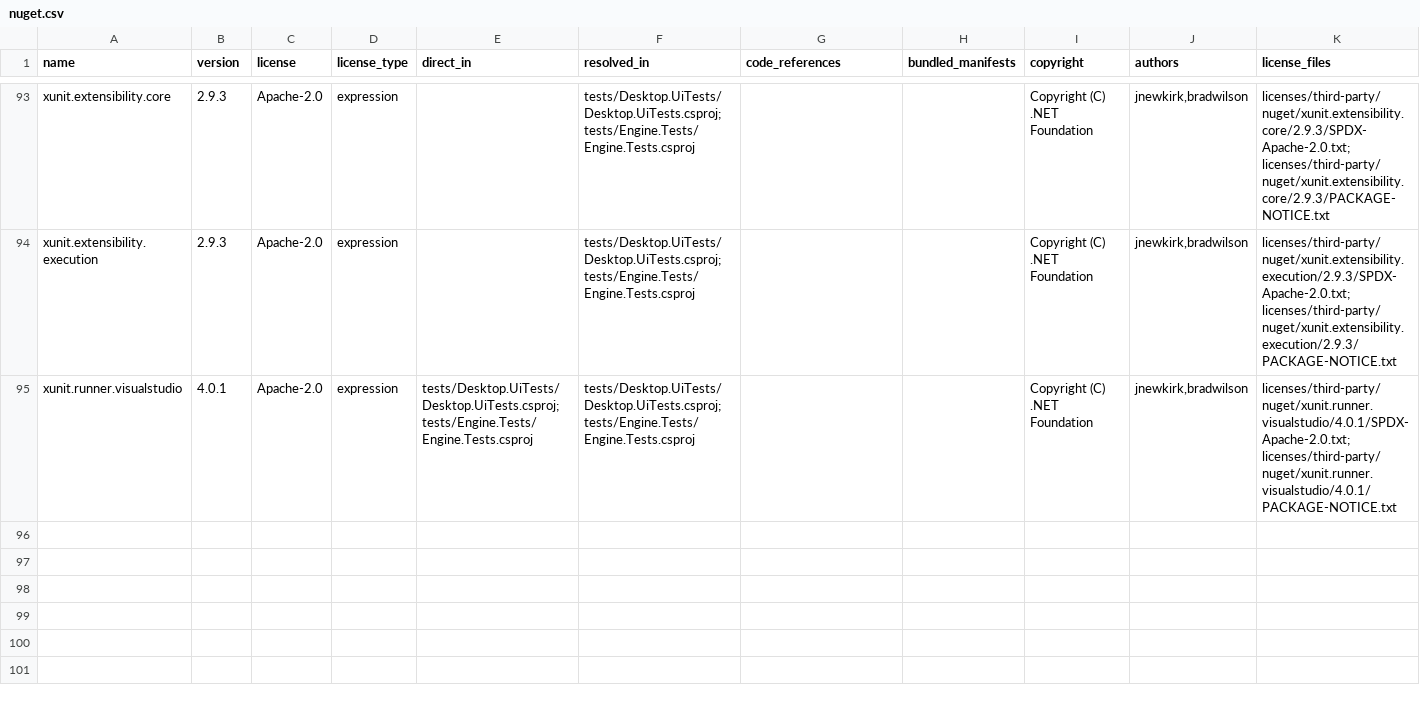
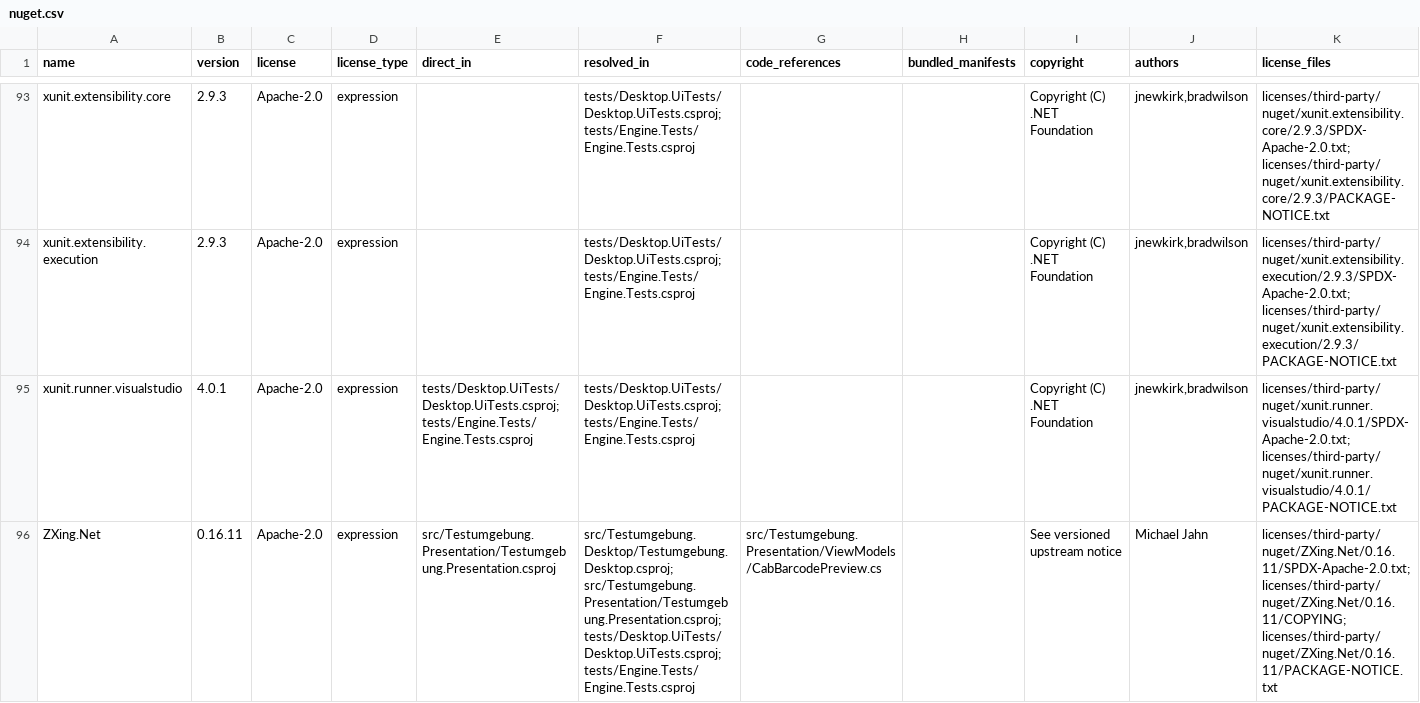
Before and after one commit to bugtesterdani/Testumgebung, a CSV file: docs/licensing/nuget.csv, drawn as a sheet; only a part is shown, gaps mark what is left out; the diff names each change by its address in the sheet, - before the commit and + after, or states it on an @@ line.

Commit message:
feat(cab): implement complete graphic projection and barcode preview (#267)

```diff
--- a/docs/licensing/nuget.csv
+++ b/docs/licensing/nuget.csv
+row 96: ZXing.Net | 0.16.11 | Apache-2.0 | expression | src/Testumgebung.Presentation/Testumgebung.Presentation.csproj | src/Testumgebung.Desktop/Testumgebung.Desktop.csproj; src/Testumgebung.Presentation/Testumgebung.Presentation.csproj; tests/Desktop.UiTests/Desktop.UiTests.csproj; tests/Engine.Tests/Engine.Tests.csproj | src/Testumgebung.Presentation/ViewModels/CabBarcodePreview.cs |  | See versioned upstream notice | Michael Jahn | licenses/third-party/nuget/ZXing.Net/0.16.11/SPDX-Apache-2.0.txt; licenses/third-party/nuget/ZXing.Net/0.16.11/COPYING; licenses/third-party/nuget/ZXing.Net/0.16.11/PACKAGE-NOTICE.txt
```
Also changed, not shown: docs/licensing/license-files.csv, 39 other files.
